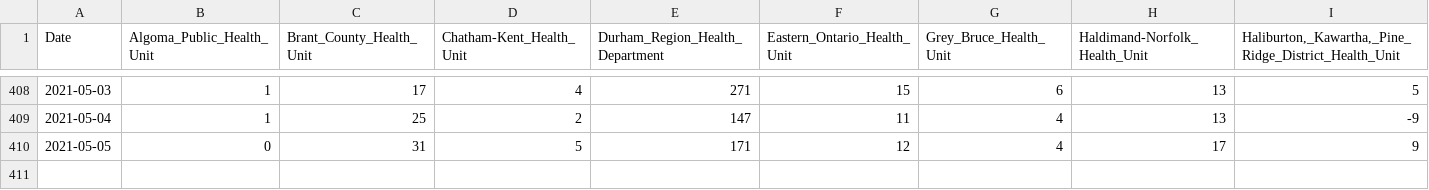
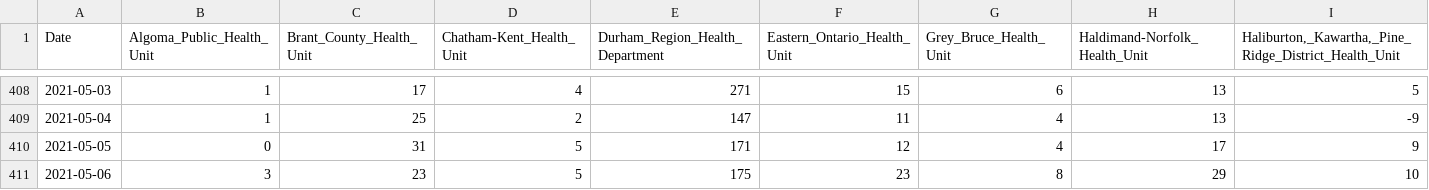
Before and after one commit to Manifaust/ontario-covid-graph, a CSV file: raw_reports/daily-change-phu.csv, drawn as a sheet; only a part is shown, gaps mark what is left out; rows hold the shown columns only; the diff names each change by its address in the sheet, - before the commit and + after, or states it on an @@ line.

```diff
--- a/raw_reports/daily-change-phu.csv
+++ b/raw_reports/daily-change-phu.csv
+row 411: 2021-05-06 | 3 | 23 | 5 | 175 | 23 | 8 | 29 | 10
```
Also changed, not shown: raw_reports/status-of-covid-19-cases-in-ontario.csv, raw_reports/vaccine_doses.csv, 5 other files.
